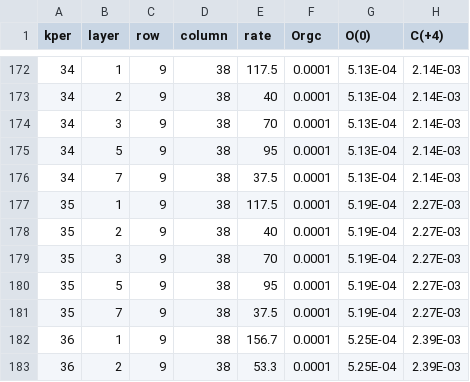
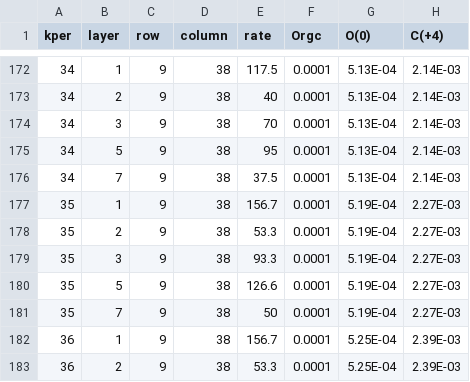
Before and after one commit to p-ortega/dizon36, a CSV file: data/wellin.csv, drawn as a sheet; only a part is shown, gaps mark what is left out; the diff names each change by its address in the sheet, - before the commit and + after, or states it on an @@ line.

```diff
--- a/data/wellin.csv
+++ b/data/wellin.csv
-E177 (rate): 117.5
+E177 (rate): 156.7
-E178 (rate): 40
+E178 (rate): 53.3
-E179 (rate): 70
+E179 (rate): 93.3
-E180 (rate): 95
+E180 (rate): 126.6
-E181 (rate): 37.5
+E181 (rate): 50
```
Also changed, not shown: 2 other files.
